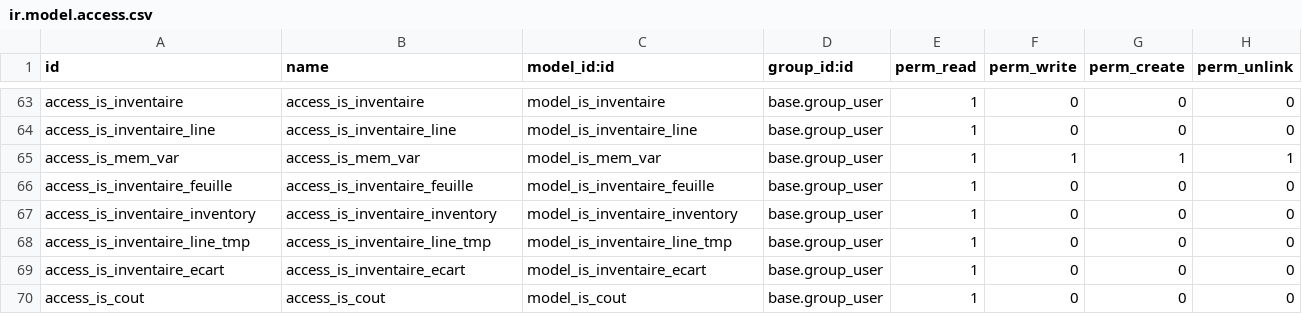
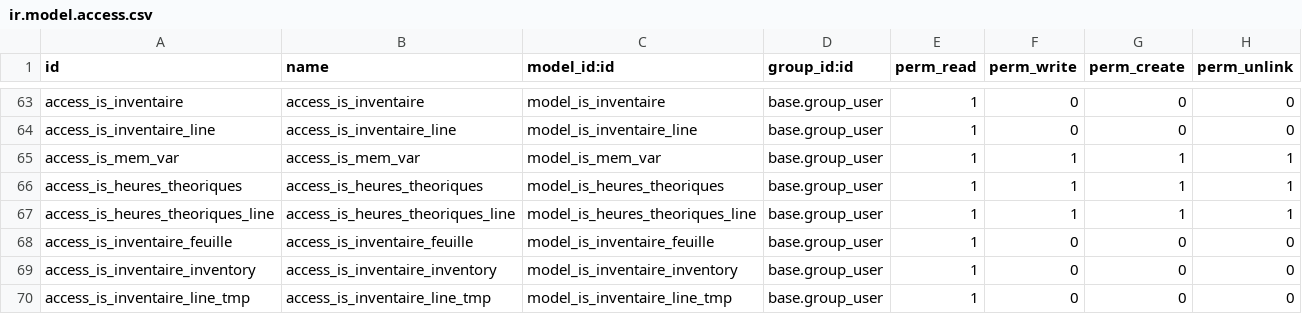
Before and after one commit to tonygalmiche/is_plastigray16, a CSV file: security/ir.model.access.csv, drawn as a sheet; only a part is shown, gaps mark what is left out; the shorter side is filled out with more unchanged rows; the diff names each change by its address in the sheet, - before the commit and + after, or states it on an @@ line.

```diff
--- a/security/ir.model.access.csv
+++ b/security/ir.model.access.csv
+row 66: access_is_heures_theoriques | access_is_heures_theoriques | model_is_heures_theoriques | base.group_user | 1 | 1 | 1 | 1
+row 67: access_is_heures_theoriques_line | access_is_heures_theoriques_line | model_is_heures_theoriques_line | base.group_user | 1 | 1 | 1 | 1
```
Also changed, not shown: 6 other files.
